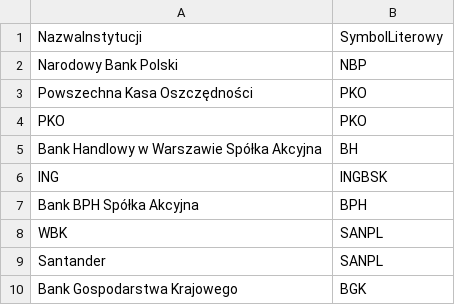
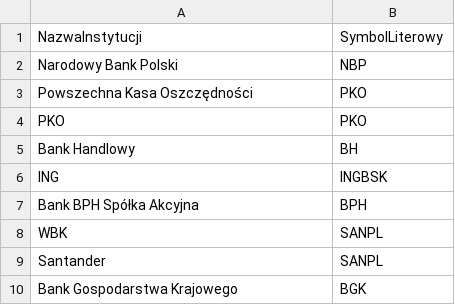
Before and after one commit to HubOnpl/WebData, a CSV file: DictBank.csv, drawn as a sheet; only a part is shown.

Commit message:
Update DictBank.csv

```diff
--- a/DictBank.csv
+++ b/DictBank.csv
@@ -4,3 +4,3 @@ Powszechna Kasa Oszczędności,PKO
 PKO,PKO
-Bank Handlowy w Warszawie Spółka Akcyjna,BH
+Bank Handlowy,BH
 ING,INGBSK
```
